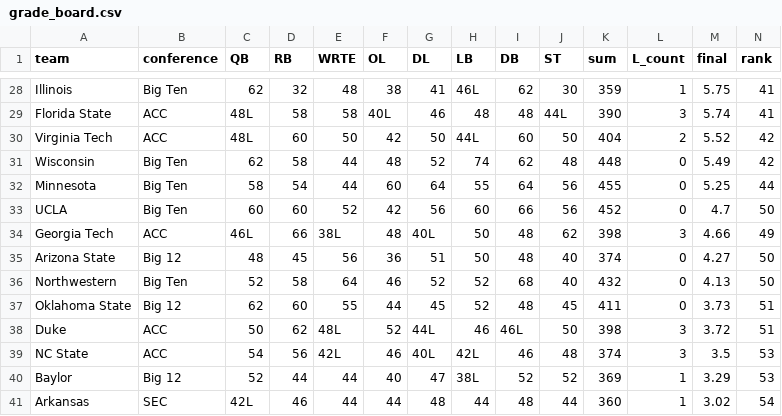
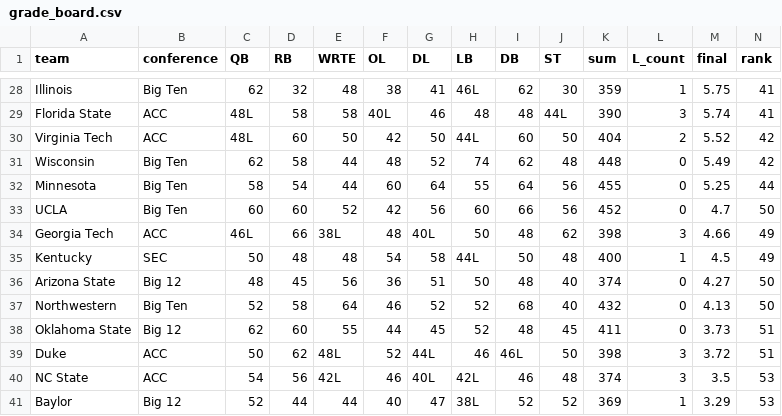
Before and after one commit to BrodyVogel/ncaaf-2026, a CSV file: outputs/grade_board.csv, drawn as a sheet; only a part is shown, gaps mark what is left out; the shorter side is filled out with more unchanged rows; rows hold the shown columns only; the diff names each change by its address in the sheet, - before the commit and + after, or states it on an @@ line.

```diff
--- a/outputs/grade_board.csv
+++ b/outputs/grade_board.csv
+row 35: Kentucky | SEC | 50 | 48 | 48 | 54 | 58 | 44L | 50 | 48 | 400 | 1 | 4.5 | 49
```
Also changed, not shown: 4 other files.
